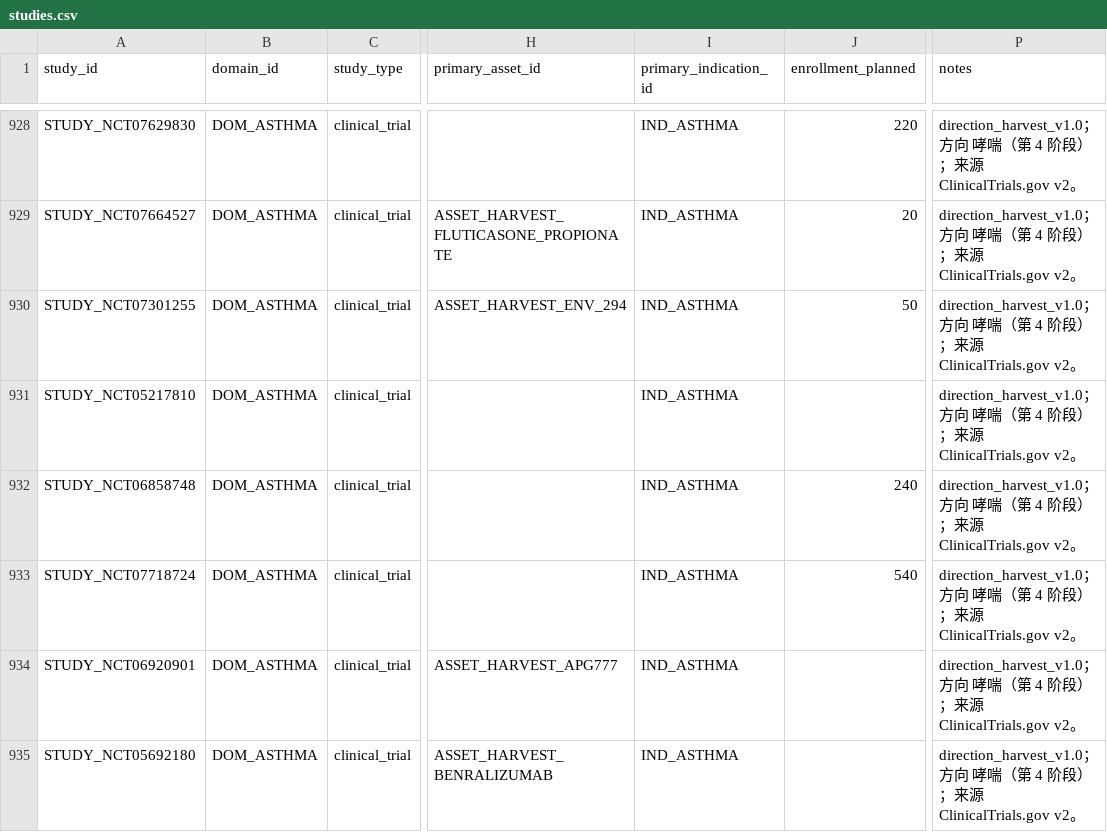
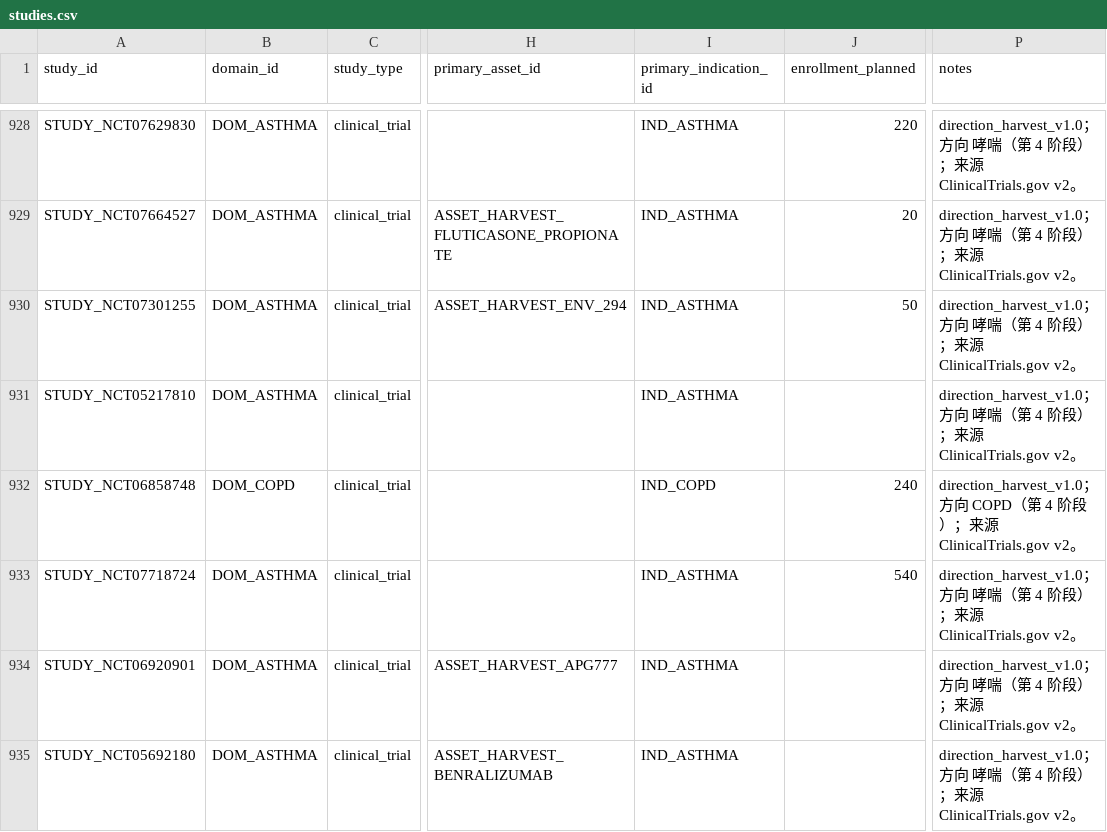
Before and after one commit to msy625/pharma-rd-decision-agent-v2, a CSV file: data/template/studies.csv, drawn as a sheet; only a part is shown, gaps mark what is left out; the diff covers the shown part only; the diff names each change by its address in the sheet, - before the commit and + after, or states it on an @@ line.

```diff
--- a/data/template/studies.csv
+++ b/data/template/studies.csv
-B932 (domain_id): DOM_ASTHMA
+B932 (domain_id): DOM_COPD
-I932 (primary_indication_id): IND_ASTHMA
+I932 (primary_indication_id): IND_COPD
-P932 (notes): …向 哮喘（第…
+P932 (notes): …向 COPD（第…
```
Also changed, not shown: 33 edited cells elsewhere in this file, data/template/publications.csv, 5 other files.
